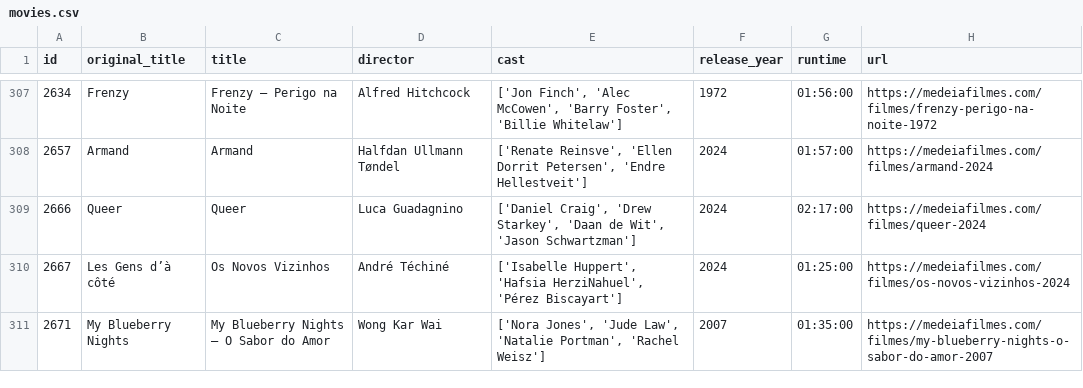
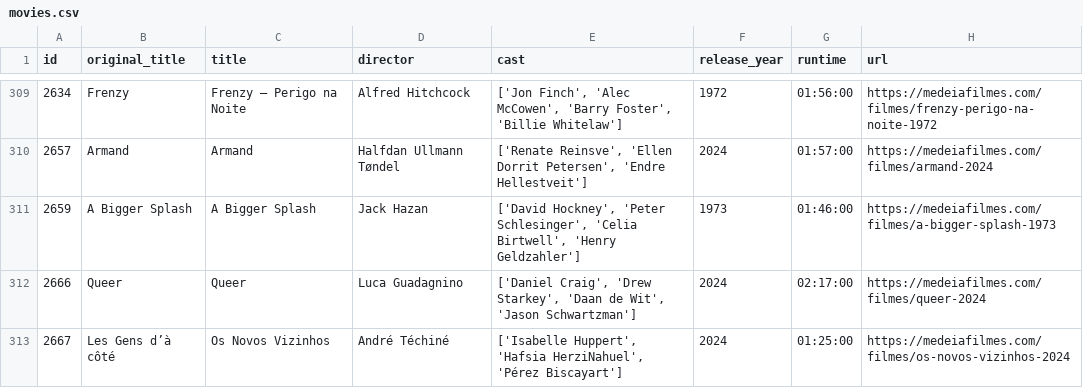
Before and after one commit to andrebastosdias/medeia-imdb, a CSV file: data/movies.csv, drawn as a sheet; only a part is shown, gaps mark what is left out; the shorter side is filled out with more unchanged rows; the diff covers the shown part only; the diff names each change by its address in the sheet, - before the commit and + after, or states it on an @@ line.

```diff
--- a/data/movies.csv
+++ b/data/movies.csv
+row 311: 2659 | A Bigger Splash | A Bigger Splash | Jack Hazan | ['David Hockney', 'Peter Schlesinger', 'Celia Birtwell', 'Henry Geldzahler'] | 1973 | 01:46:00 | https://medeiafilmes.com/filmes/a-bigger-splash-1973
```
Also changed, not shown: 20 added rows elsewhere in this file, data/sessions.csv.
